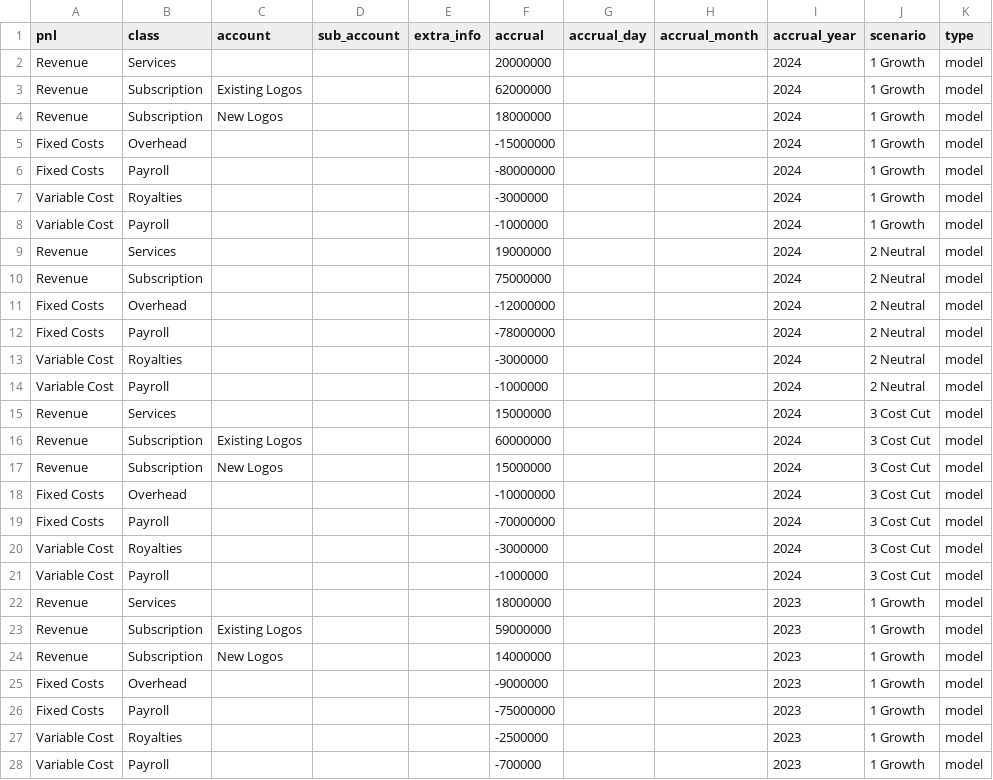
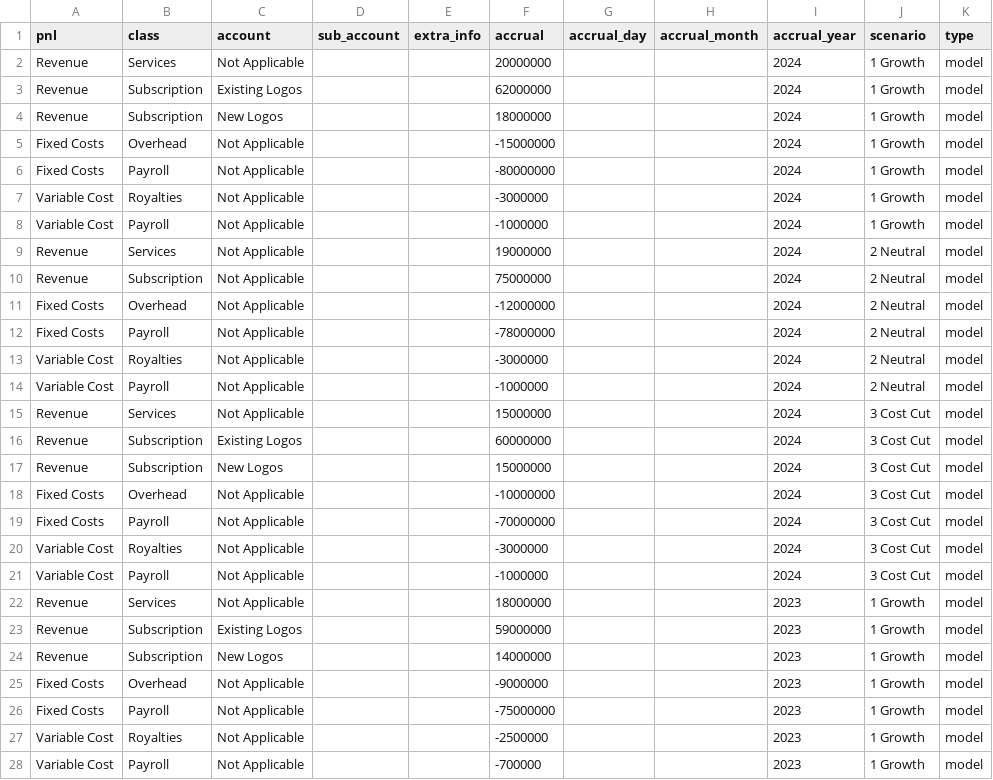
Before and after one commit to squashql/squashql-showcase, a CSV file: src/main/resources/forecast.csv, drawn as a sheet; only a part is shown; the diff covers the shown part only.

```diff
--- a/src/main/resources/forecast.csv
+++ b/src/main/resources/forecast.csv
@@ -1,28 +1,28 @@
 pnl,class,account,sub_account,extra_info,accrual,accrual_day,accrual_month,accrual_year,scenario,type
-Revenue,Services,,,,20000000,,,2024,1 Growth,model
+Revenue,Services,Not Applicable,,,20000000,,,2024,1 Growth,model
 Revenue,Subscription,Existing Logos,,,62000000,,,2024,1 Growth,model
 Revenue,Subscription,New Logos,,,18000000,,,2024,1 Growth,model
-Fixed Costs,Overhead,,,,-15000000,,,2024,1 Growth,model
-Fixed Costs,Payroll,,,,-80000000,,,2024,1 Growth,model
-Variable Cost,Royalties,,,,-3000000,,,2024,1 Growth,model
-Variable Cost,Payroll,,,,-1000000,,,2024,1 Growth,model
-Revenue,Services,,,,19000000,,,2024,2 Neutral,model
-Revenue,Subscription,,,,75000000,,,2024,2 Neutral,model
-Fixed Costs,Overhead,,,,-12000000,,,2024,2 Neutral,model
-Fixed Costs,Payroll,,,,-78000000,,,2024,2 Neutral,model
-Variable Cost,Royalties,,,,-3000000,,,2024,2 Neutral,model
-Variable Cost,Payroll,,,,-1000000,,,2024,2 Neutral,model
-Revenue,Services,,,,15000000,,,2024,3 Cost Cut,model
+Fixed Costs,Overhead,Not Applicable,,,-15000000,,,2024,1 Growth,model
+Fixed Costs,Payroll,Not Applicable,,,-80000000,,,2024,1 Growth,model
+Variable Cost,Royalties,Not Applicable,,,-3000000,,,2024,1 Growth,model
+Variable Cost,Payroll,Not Applicable,,,-1000000,,,2024,1 Growth,model
+Revenue,Services,Not Applicable,,,19000000,,,2024,2 Neutral,model
+Revenue,Subscription,Not Applicable,,,75000000,,,2024,2 Neutral,model
+Fixed Costs,Overhead,Not Applicable,,,-12000000,,,2024,2 Neutral,model
+Fixed Costs,Payroll,Not Applicable,,,-78000000,,,2024,2 Neutral,model
+Variable Cost,Royalties,Not Applicable,,,-3000000,,,2024,2 Neutral,model
+Variable Cost,Payroll,Not Applicable,,,-1000000,,,2024,2 Neutral,model
+Revenue,Services,Not Applicable,,,15000000,,,2024,3 Cost Cut,model
 Revenue,Subscription,Existing Logos,,,60000000,,,2024,3 Cost Cut,model
 Revenue,Subscription,New Logos,,,15000000,,,2024,3 Cost Cut,model
-Fixed Costs,Overhead,,,,-10000000,,,2024,3 Cost Cut,model
-Fixed Costs,Payroll,,,,-70000000,,,2024,3 Cost Cut,model
-Variable Cost,Royalties,,,,-3000000,,,2024,3 Cost Cut,model
-Variable Cost,Payroll,,,,-1000000,,,2024,3 Cost Cut,model
-Revenue,Services,,,,18000000,,,2023,1 Growth,model
+Fixed Costs,Overhead,Not Applicable,,,-10000000,,,2024,3 Cost Cut,model
+Fixed Costs,Payroll,Not Applicable,,,-70000000,,,2024,3 Cost Cut,model
+Variable Cost,Royalties,Not Applicable,,,-3000000,,,2024,3 Cost Cut,model
+Variable Cost,Payroll,Not Applicable,,,-1000000,,,2024,3 Cost Cut,model
+Revenue,Services,Not Applicable,,,18000000,,,2023,1 Growth,model
 Revenue,Subscription,Existing Logos,,,59000000,,,2023,1 Growth,model
 Revenue,Subscription,New Logos,,,14000000,,,2023,1 Growth,model
-Fixed Costs,Overhead,,,,-9000000,,,2023,1 Growth,model
-Fixed Costs,Payroll,,,,-75000000,,,2023,1 Growth,model
-Variable Cost,Royalties,,,,-2500000,,,2023,1 Growth,model
-Variable Cost,Payroll,,,,-700000,,,2023,1 Growth,model
+Fixed Costs,Overhead,Not Applicable,,,-9000000,,,2023,1 Growth,model
+Fixed Costs,Payroll,Not Applicable,,,-75000000,,,2023,1 Growth,model
+Variable Cost,Royalties,Not Applicable,,,-2500000,,,2023,1 Growth,model
+Variable Cost,Payroll,Not Applicable,,,-700000,,,2023,1 Growth,model
```
Also changed, not shown: 28 edited cells elsewhere in this file, 1 other file.
